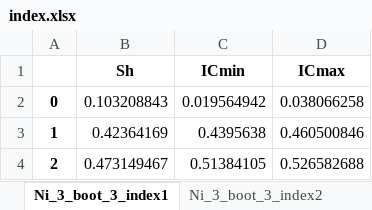
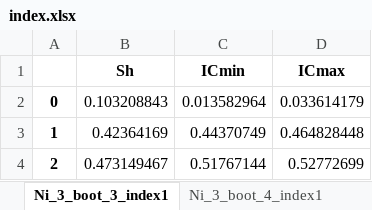
Before and after one commit to josephmure/otshapley, an Excel workbook: others/Dev Shapley/index.xlsx, sheet Ni_3_boot_3_index1, drawn as a sheet; values as stored, in another font and other column widths than the file's, no borders; the diff names each change by its address in the sheet, - before the commit and + after, or states it on an @@ line.

```diff
--- a/others/Dev Shapley/index.xlsx (sheet Ni_3_boot_3_index1)
+++ b/others/Dev Shapley/index.xlsx (sheet Ni_3_boot_3_index1)
+sheet tab: Ni_3_boot_4_index1
-C2 (ICmin): 0.019564942
+C2 (ICmin): 0.013582964
-D2 (ICmax): 0.038066258
+D2 (ICmax): 0.033614179
-C3 (ICmin): 0.4395638
+C3 (ICmin): 0.44370749
-D3 (ICmax): 0.460500846
+D3 (ICmax): 0.464828448
-C4 (ICmin): 0.51384105
+C4 (ICmin): 0.51767144
-D4 (ICmax): 0.526582688
+D4 (ICmax): 0.52772699
```
Also changed, not shown: sheet Ni_3_boot_3_index2, other sheet tabs.
